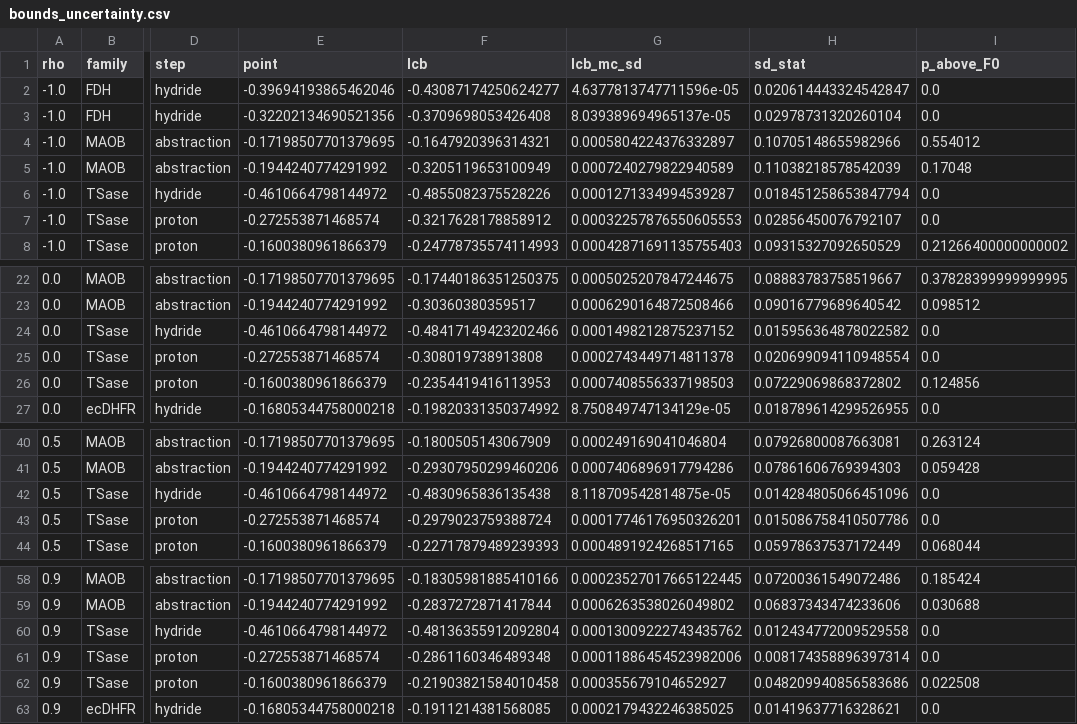
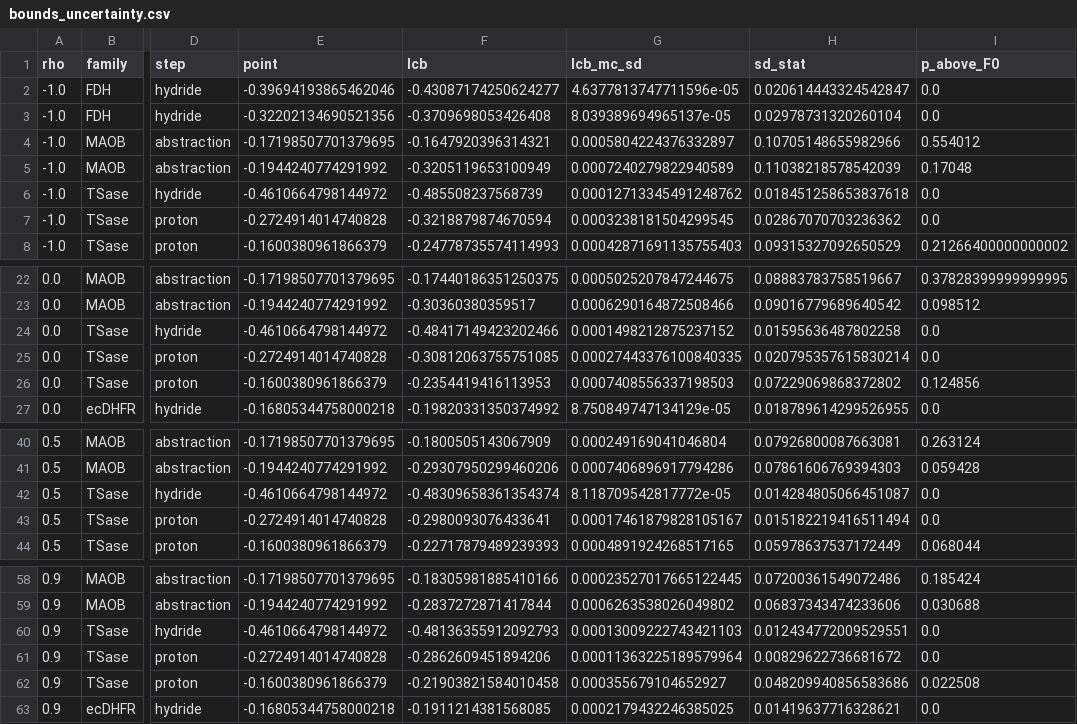
Before and after one commit to ProfessorDong/kie-identifiability, a CSV file: results/bounds_uncertainty.csv, drawn as a sheet; only a part is shown, gaps mark what is left out; the diff names each change by its address in the sheet, - before the commit and + after, or states it on an @@ line.

```diff
--- a/results/bounds_uncertainty.csv
+++ b/results/bounds_uncertainty.csv
-F6 (lcb): -0.4855082375528226
+F6 (lcb): -0.485508237568739
-G6 (lcb_mc_sd): 0.0001271334994539287
+G6 (lcb_mc_sd): 0.00012713345491248762
-H6 (sd_stat): 0.018451258653847794
+H6 (sd_stat): 0.018451258653837618
-E7 (point): -0.272553871468574
+E7 (point): -0.2724914014740828
-F7 (lcb): -0.3217628178858912
+F7 (lcb): -0.3218879874670594
-G7 (lcb_mc_sd): 0.00032257876550605553
+G7 (lcb_mc_sd): 0.0003238181504299545
-H7 (sd_stat): 0.02856450076792107
+H7 (sd_stat): 0.02867070703236362
-H24 (sd_stat): 0.015956364878022582
+H24 (sd_stat): 0.01595636487802258
-E25 (point): -0.272553871468574
+E25 (point): -0.2724914014740828
-F25 (lcb): -0.308019738913808
+F25 (lcb): -0.30812063755751085
-G25 (lcb_mc_sd): 0.0002743449714811378
+G25 (lcb_mc_sd): 0.00027443376100840335
-H25 (sd_stat): 0.020699094110948554
+H25 (sd_stat): 0.020795357615830214
-F42 (lcb): -0.4830965836135438
+F42 (lcb): -0.48309658361354374
-G42 (lcb_mc_sd): 8.118709542814875e-05
+G42 (lcb_mc_sd): 8.118709542817772e-05
-H42 (sd_stat): 0.014284805066451096
+H42 (sd_stat): 0.014284805066451087
-E43 (point): -0.272553871468574
+E43 (point): -0.2724914014740828
-F43 (lcb): -0.2979023759388724
+F43 (lcb): -0.2980093076433641
-G43 (lcb_mc_sd): 0.00017746176950326201
+G43 (lcb_mc_sd): 0.00017461879828105167
-H43 (sd_stat): 0.015086758410507786
+H43 (sd_stat): 0.015182219416511494
-F60 (lcb): -0.48136355912092804
+F60 (lcb): -0.48136355912092793
-G60 (lcb_mc_sd): 0.00013009222743435762
+G60 (lcb_mc_sd): 0.00013009222743421103
-H60 (sd_stat): 0.012434772009529558
+H60 (sd_stat): 0.012434772009529551
-E61 (point): -0.272553871468574
+E61 (point): -0.2724914014740828
-F61 (lcb): -0.2861160346489348
+F61 (lcb): -0.2862609451894206
-G61 (lcb_mc_sd): 0.00011886454523982006
+G61 (lcb_mc_sd): 0.00011363225189579964
-H61 (sd_stat): 0.008174358896397314
+H61 (sd_stat): 0.00829622736681672
```
Also changed, not shown: data/trinomial_benchmark.csv, results/identifiable_records.csv, 19 other files.
